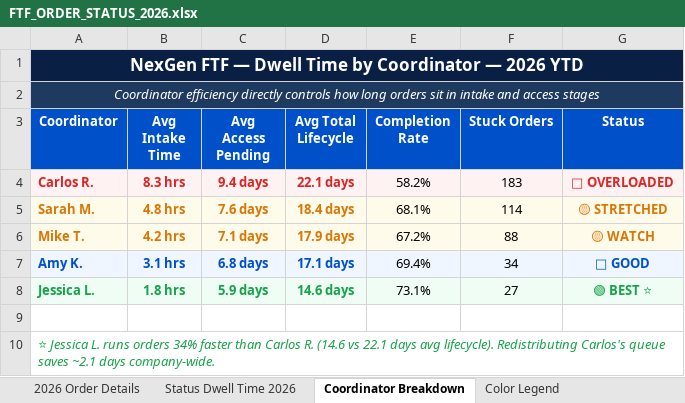
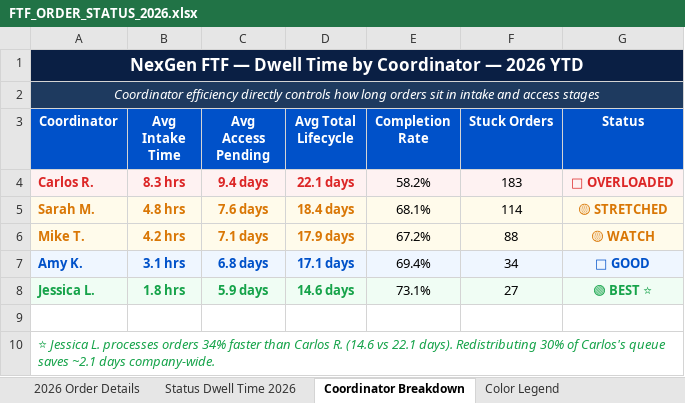
Before and after one commit to Nexgen-AI-Agents/Field-to-Finish-AI-Generated-Reports, an Excel workbook: Reports/Report 2026-05-05/FTF_ORDER_STATUS_2026.xlsx, sheet Coordinator Breakdown, drawn as a sheet; values as stored, in another font and other column widths than the file's, no borders; the diff names each change by its address in the sheet, - before the commit and + after, or states it on an @@ line.

```diff
--- a/Reports/Report 2026-05-05/FTF_ORDER_STATUS_2026.xlsx (sheet Coordinator Breakdown)
+++ b/Reports/Report 2026-05-05/FTF_ORDER_STATUS_2026.xlsx (sheet Coordinator Breakdown)
-A10 (Coordinator): …Jessica L. runs orders 34% faster than Carlos R. (14.6 vs 22.1 days avg lifecycle). Redistributing Carlos's queue…
+A10 (Coordinator): …Jessica L. processes orders 34% faster than Carlos R. (14.6 vs 22.1 days). Redistributing 30% of Carlos's queue…
```
Also changed, not shown: sheet 2026 Order Details, sheet Status Dwell Time 2026, sheet Color Legend, 1 other file.
